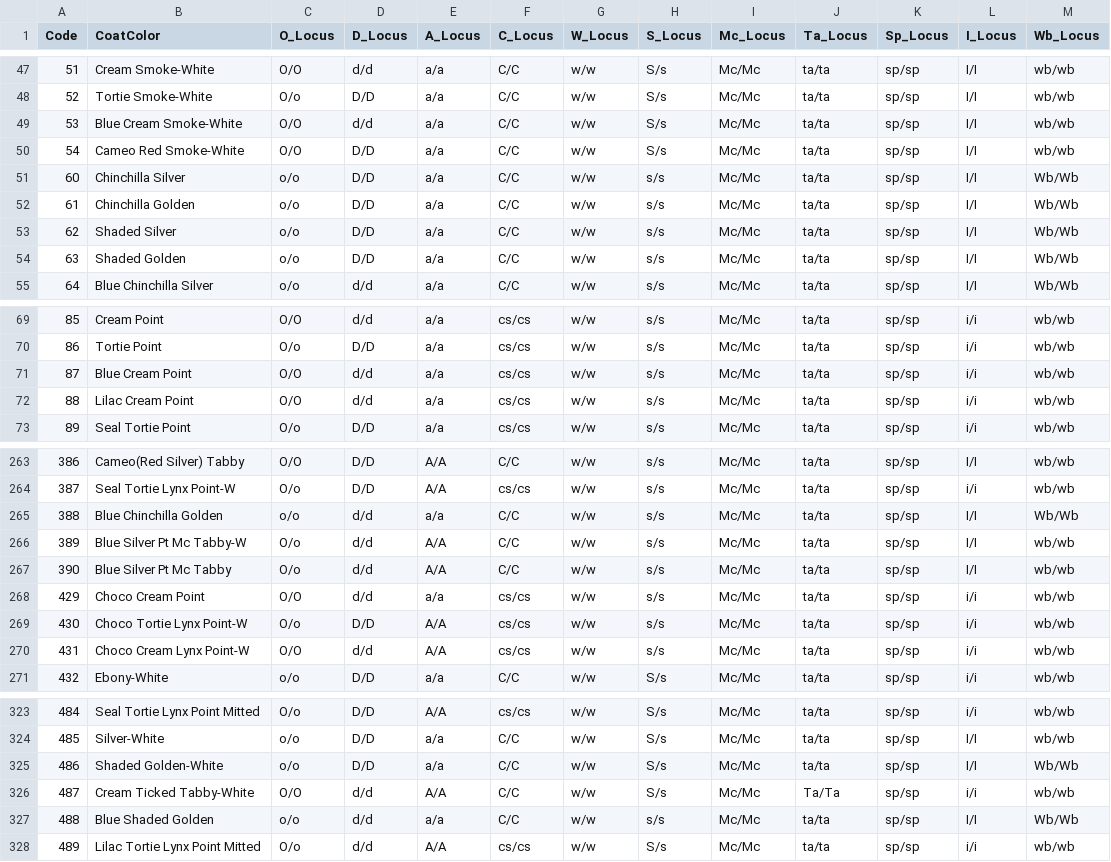
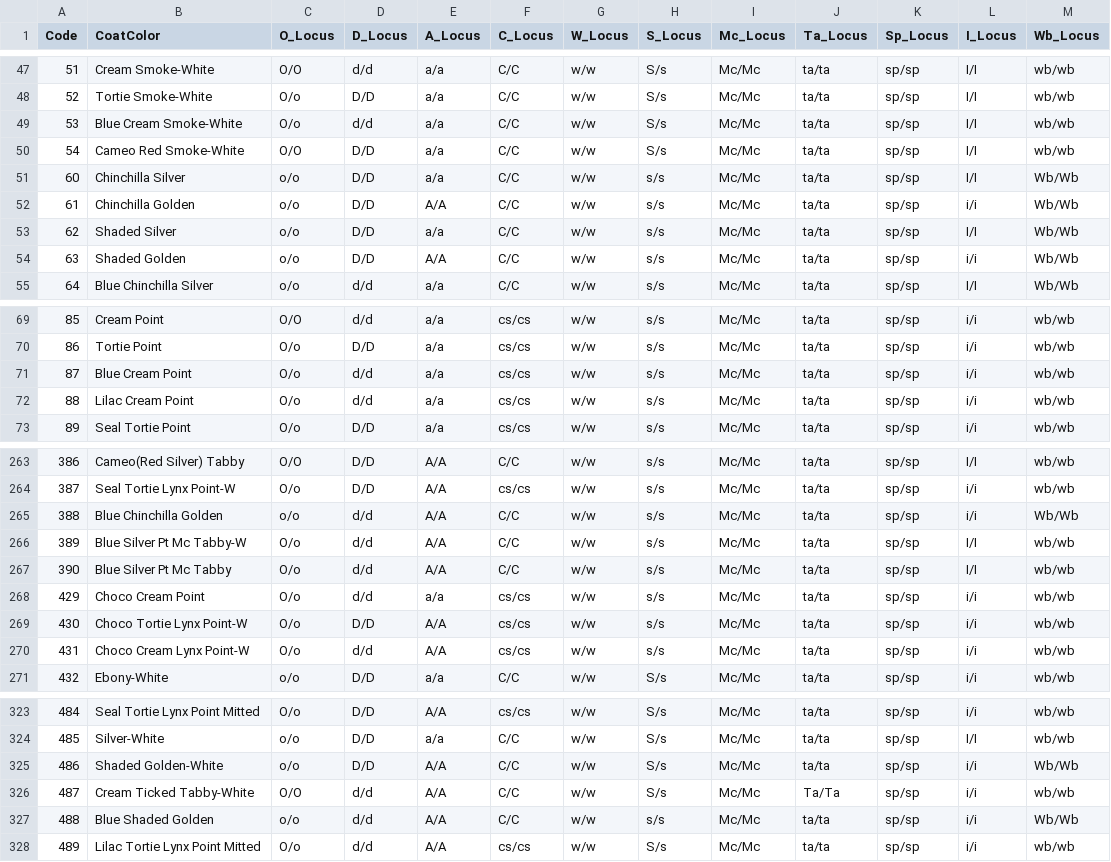
Before and after one commit to NekoyaJolly/cats-breeding-simulator, a CSV file: docs/architecture/cat_color_genetic_map.csv, drawn as a sheet; only a part is shown, gaps mark what is left out; the diff covers the shown part only.

```diff
--- a/docs/architecture/cat_color_genetic_map.csv
+++ b/docs/architecture/cat_color_genetic_map.csv
@@ -48,8 +48,8 @@
 52,Tortie Smoke-White,O/o,D/D,a/a,C/C,w/w,S/s,Mc/Mc,ta/ta,sp/sp,I/I,wb/wb
-53,Blue Cream Smoke-White,O/O,d/d,a/a,C/C,w/w,S/s,Mc/Mc,ta/ta,sp/sp,I/I,wb/wb
+53,Blue Cream Smoke-White,O/o,d/d,a/a,C/C,w/w,S/s,Mc/Mc,ta/ta,sp/sp,I/I,wb/wb
 54,Cameo Red Smoke-White,O/O,D/D,a/a,C/C,w/w,S/s,Mc/Mc,ta/ta,sp/sp,I/I,wb/wb
 60,Chinchilla Silver,o/o,D/D,a/a,C/C,w/w,s/s,Mc/Mc,ta/ta,sp/sp,I/I,Wb/Wb
-61,Chinchilla Golden,o/o,D/D,a/a,C/C,w/w,s/s,Mc/Mc,ta/ta,sp/sp,I/I,Wb/Wb
+61,Chinchilla Golden,o/o,D/D,A/A,C/C,w/w,s/s,Mc/Mc,ta/ta,sp/sp,i/i,Wb/Wb
 62,Shaded Silver,o/o,D/D,a/a,C/C,w/w,s/s,Mc/Mc,ta/ta,sp/sp,I/I,Wb/Wb
-63,Shaded Golden,o/o,D/D,a/a,C/C,w/w,s/s,Mc/Mc,ta/ta,sp/sp,I/I,Wb/Wb
+63,Shaded Golden,o/o,D/D,A/A,C/C,w/w,s/s,Mc/Mc,ta/ta,sp/sp,i/i,Wb/Wb
 64,Blue Chinchilla Silver,o/o,d/d,a/a,C/C,w/w,s/s,Mc/Mc,ta/ta,sp/sp,I/I,Wb/Wb
@@ -70,4 +70,4 @@
 86,Tortie Point,O/o,D/D,a/a,cs/cs,w/w,s/s,Mc/Mc,ta/ta,sp/sp,i/i,wb/wb
-87,Blue Cream Point,O/O,d/d,a/a,cs/cs,w/w,s/s,Mc/Mc,ta/ta,sp/sp,i/i,wb/wb
-88,Lilac Cream Point,O/O,d/d,a/a,cs/cs,w/w,s/s,Mc/Mc,ta/ta,sp/sp,i/i,wb/wb
+87,Blue Cream Point,O/o,d/d,a/a,cs/cs,w/w,s/s,Mc/Mc,ta/ta,sp/sp,i/i,wb/wb
+88,Lilac Cream Point,O/o,d/d,a/a,cs/cs,w/w,s/s,Mc/Mc,ta/ta,sp/sp,i/i,wb/wb
 89,Seal Tortie Point,O/o,D/D,a/a,cs/cs,w/w,s/s,Mc/Mc,ta/ta,sp/sp,i/i,wb/wb
@@ -264,8 +264,8 @@
 387,Seal Tortie Lynx Point-W,O/o,D/D,A/A,cs/cs,w/w,s/s,Mc/Mc,ta/ta,sp/sp,i/i,wb/wb
-388,Blue Chinchilla Golden,o/o,d/d,a/a,C/C,w/w,s/s,Mc/Mc,ta/ta,sp/sp,I/I,Wb/Wb
+388,Blue Chinchilla Golden,o/o,d/d,A/A,C/C,w/w,s/s,Mc/Mc,ta/ta,sp/sp,i/i,Wb/Wb
 389,Blue Silver Pt Mc Tabby-W,O/o,d/d,A/A,C/C,w/w,s/s,Mc/Mc,ta/ta,sp/sp,I/I,wb/wb
 390,Blue Silver Pt Mc Tabby,O/o,d/d,A/A,C/C,w/w,s/s,Mc/Mc,ta/ta,sp/sp,I/I,wb/wb
-429,Choco Cream Point,O/O,d/d,a/a,cs/cs,w/w,s/s,Mc/Mc,ta/ta,sp/sp,i/i,wb/wb
+429,Choco Cream Point,O/o,d/d,a/a,cs/cs,w/w,s/s,Mc/Mc,ta/ta,sp/sp,i/i,wb/wb
 430,Choco Tortie Lynx Point-W,O/o,D/D,A/A,cs/cs,w/w,s/s,Mc/Mc,ta/ta,sp/sp,i/i,wb/wb
-431,Choco Cream Lynx Point-W,O/O,d/d,A/A,cs/cs,w/w,s/s,Mc/Mc,ta/ta,sp/sp,i/i,wb/wb
+431,Choco Cream Lynx Point-W,O/o,d/d,A/A,cs/cs,w/w,s/s,Mc/Mc,ta/ta,sp/sp,i/i,wb/wb
 432,Ebony-White,o/o,D/D,a/a,C/C,w/w,S/s,Mc/Mc,ta/ta,sp/sp,i/i,wb/wb
@@ -324,5 +324,5 @@
 485,Silver-White,o/o,D/D,a/a,C/C,w/w,S/s,Mc/Mc,ta/ta,sp/sp,I/I,wb/wb
-486,Shaded Golden-White,o/o,D/D,a/a,C/C,w/w,S/s,Mc/Mc,ta/ta,sp/sp,I/I,Wb/Wb
+486,Shaded Golden-White,o/o,D/D,A/A,C/C,w/w,S/s,Mc/Mc,ta/ta,sp/sp,i/i,Wb/Wb
 487,Cream Ticked Tabby-White,O/O,d/d,A/A,C/C,w/w,S/s,Mc/Mc,Ta/Ta,sp/sp,i/i,wb/wb
-488,Blue Shaded Golden,o/o,d/d,a/a,C/C,w/w,s/s,Mc/Mc,ta/ta,sp/sp,I/I,Wb/Wb
+488,Blue Shaded Golden,o/o,d/d,A/A,C/C,w/w,s/s,Mc/Mc,ta/ta,sp/sp,i/i,Wb/Wb
 489,Lilac Tortie Lynx Point Mitted,O/o,d/d,A/A,cs/cs,w/w,S/s,Mc/Mc,ta/ta,sp/sp,i/i,wb/wb
```
Also changed, not shown: 12 edited cells elsewhere in this file, 5 other files.
